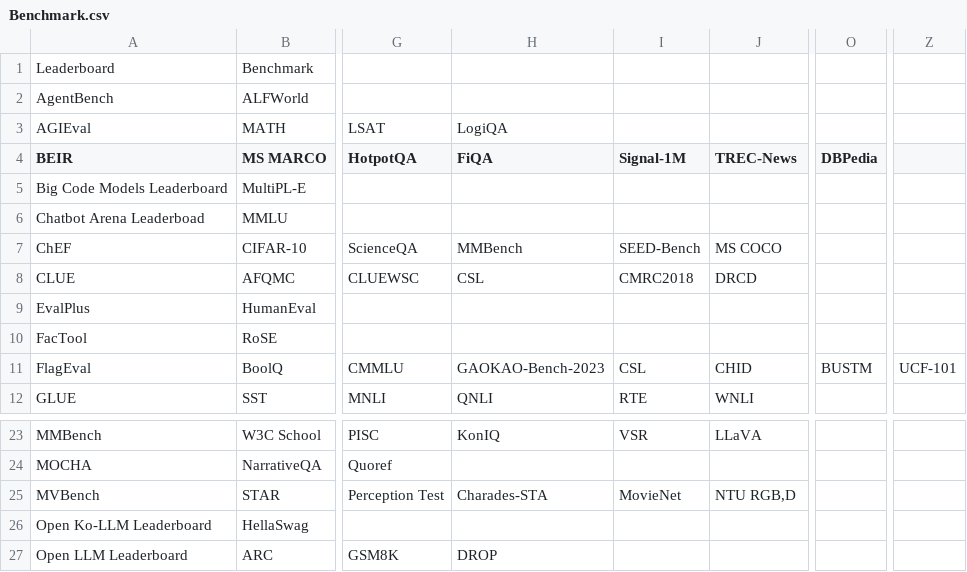
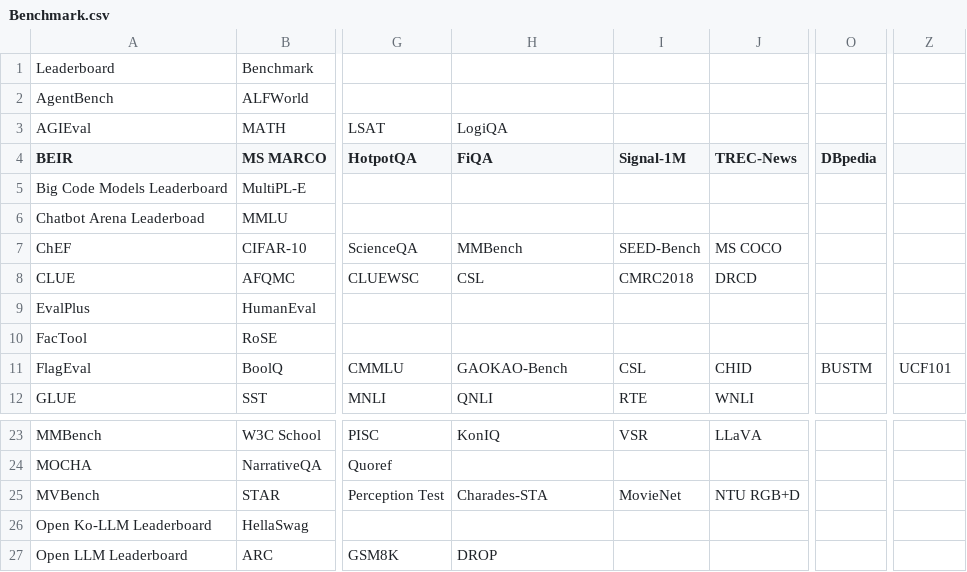
Before and after one commit to zhimin-z/Foundation-Model-Leaderboard-Survey, a CSV file: meta/rq1/Benchmark.csv, drawn as a sheet; only a part is shown, gaps mark what is left out; the diff names each change by its address in the sheet, - before the commit and + after, or states it on an @@ line.

```diff
--- a/meta/rq1/Benchmark.csv
+++ b/meta/rq1/Benchmark.csv
-O4: DBPedia
+O4: DBpedia
-H11 (FiQA): GAOKAO-Bench-2023
+H11 (FiQA): GAOKAO-Bench
-Z11: UCF-101
+Z11: UCF101
-J25 (TREC-News): NTU RGB,D
+J25 (TREC-News): NTU RGB+D
```
Also changed, not shown: 40 other files.
